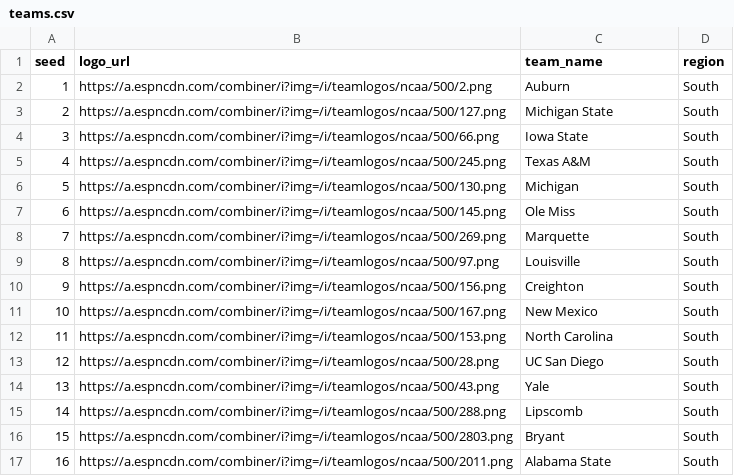
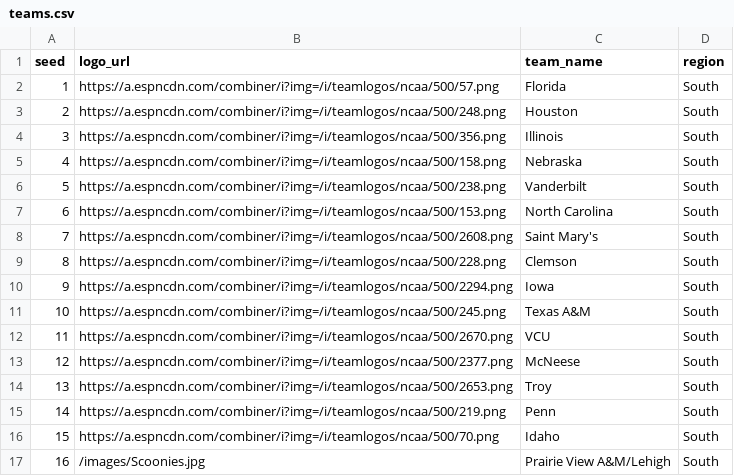
Before and after one commit to kmarsteller/ScooniesApp, a CSV file: public/teams.csv, drawn as a sheet; only a part is shown; the diff covers the shown part only.

```diff
--- a/public/teams.csv
+++ b/public/teams.csv
@@ -1,17 +1,17 @@
 seed,logo_url,team_name,region
-1,https://a.espncdn.com/combiner/i?img=/i/teamlogos/ncaa/500/2.png,Auburn,South
-2,https://a.espncdn.com/combiner/i?img=/i/teamlogos/ncaa/500/127.png,Michigan State,South
-3,https://a.espncdn.com/combiner/i?img=/i/teamlogos/ncaa/500/66.png,Iowa State,South
-4,https://a.espncdn.com/combiner/i?img=/i/teamlogos/ncaa/500/245.png,Texas A&M,South
-5,https://a.espncdn.com/combiner/i?img=/i/teamlogos/ncaa/500/130.png,Michigan,South
-6,https://a.espncdn.com/combiner/i?img=/i/teamlogos/ncaa/500/145.png,Ole Miss,South
-7,https://a.espncdn.com/combiner/i?img=/i/teamlogos/ncaa/500/269.png,Marquette,South
-8,https://a.espncdn.com/combiner/i?img=/i/teamlogos/ncaa/500/97.png,Louisville,South
-9,https://a.espncdn.com/combiner/i?img=/i/teamlogos/ncaa/500/156.png,Creighton,South
-10,https://a.espncdn.com/combiner/i?img=/i/teamlogos/ncaa/500/167.png,New Mexico,South
-11,https://a.espncdn.com/combiner/i?img=/i/teamlogos/ncaa/500/153.png,North Carolina,South
-12,https://a.espncdn.com/combiner/i?img=/i/teamlogos/ncaa/500/28.png,UC San Diego,South
-13,https://a.espncdn.com/combiner/i?img=/i/teamlogos/ncaa/500/43.png,Yale,South
-14,https://a.espncdn.com/combiner/i?img=/i/teamlogos/ncaa/500/288.png,Lipscomb,South
-15,https://a.espncdn.com/combiner/i?img=/i/teamlogos/ncaa/500/2803.png,Bryant,South
-16,https://a.espncdn.com/combiner/i?img=/i/teamlogos/ncaa/500/2011.png,Alabama State,South
+1,https://a.espncdn.com/combiner/i?img=/i/teamlogos/ncaa/500/57.png,Florida,South
+2,https://a.espncdn.com/combiner/i?img=/i/teamlogos/ncaa/500/248.png,Houston,South
+3,https://a.espncdn.com/combiner/i?img=/i/teamlogos/ncaa/500/356.png,Illinois,South
+4,https://a.espncdn.com/combiner/i?img=/i/teamlogos/ncaa/500/158.png,Nebraska,South
+5,https://a.espncdn.com/combiner/i?img=/i/teamlogos/ncaa/500/238.png,Vanderbilt,South
+6,https://a.espncdn.com/combiner/i?img=/i/teamlogos/ncaa/500/153.png,North Carolina,South
+7,https://a.espncdn.com/combiner/i?img=/i/teamlogos/ncaa/500/2608.png,Saint Mary's,South
+8,https://a.espncdn.com/combiner/i?img=/i/teamlogos/ncaa/500/228.png,Clemson,South
+9,https://a.espncdn.com/combiner/i?img=/i/teamlogos/ncaa/500/2294.png,Iowa,South
+10,https://a.espncdn.com/combiner/i?img=/i/teamlogos/ncaa/500/245.png,Texas A&M,South
+11,https://a.espncdn.com/combiner/i?img=/i/teamlogos/ncaa/500/2670.png,VCU,South
+12,https://a.espncdn.com/combiner/i?img=/i/teamlogos/ncaa/500/2377.png,McNeese,South
+13,https://a.espncdn.com/combiner/i?img=/i/teamlogos/ncaa/500/2653.png,Troy,South
+14,https://a.espncdn.com/combiner/i?img=/i/teamlogos/ncaa/500/219.png,Penn,South
+15,https://a.espncdn.com/combiner/i?img=/i/teamlogos/ncaa/500/70.png,Idaho,South
+16,/images/Scoonies.jpg,Prairie View A&M/Lehigh,South
```
Also changed, not shown: 5 added rows, 5 removed rows and 81 edited cells elsewhere in this file, 25 other files.
